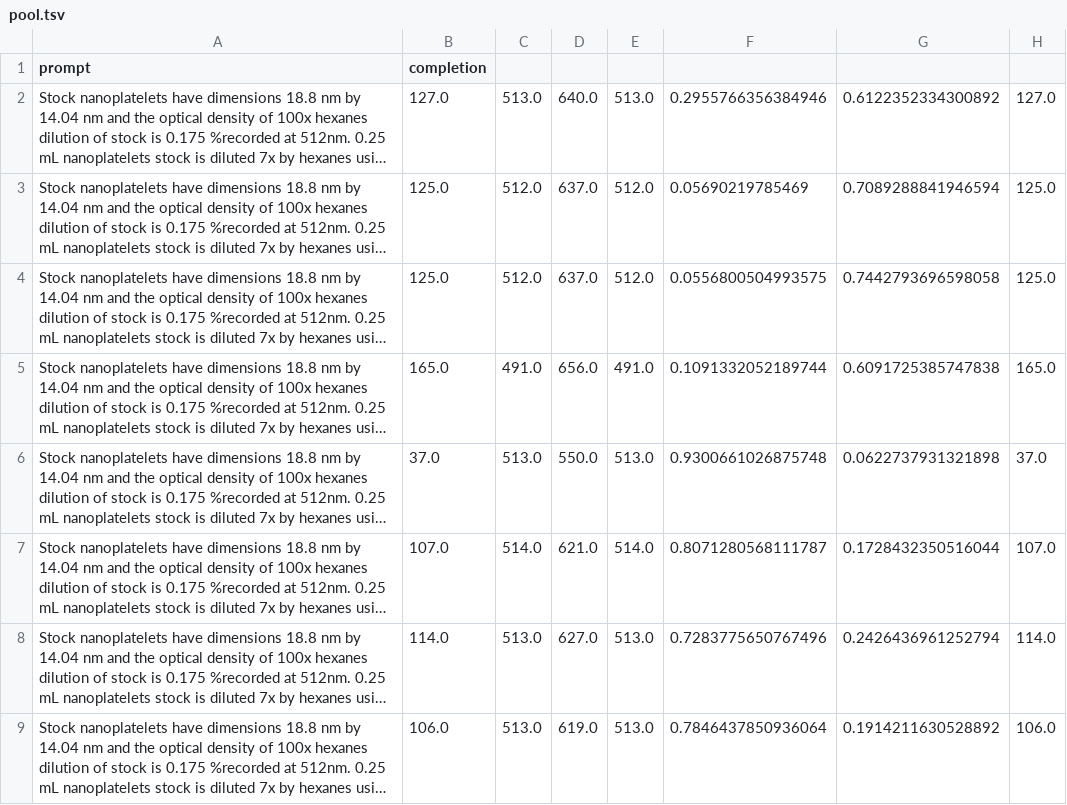
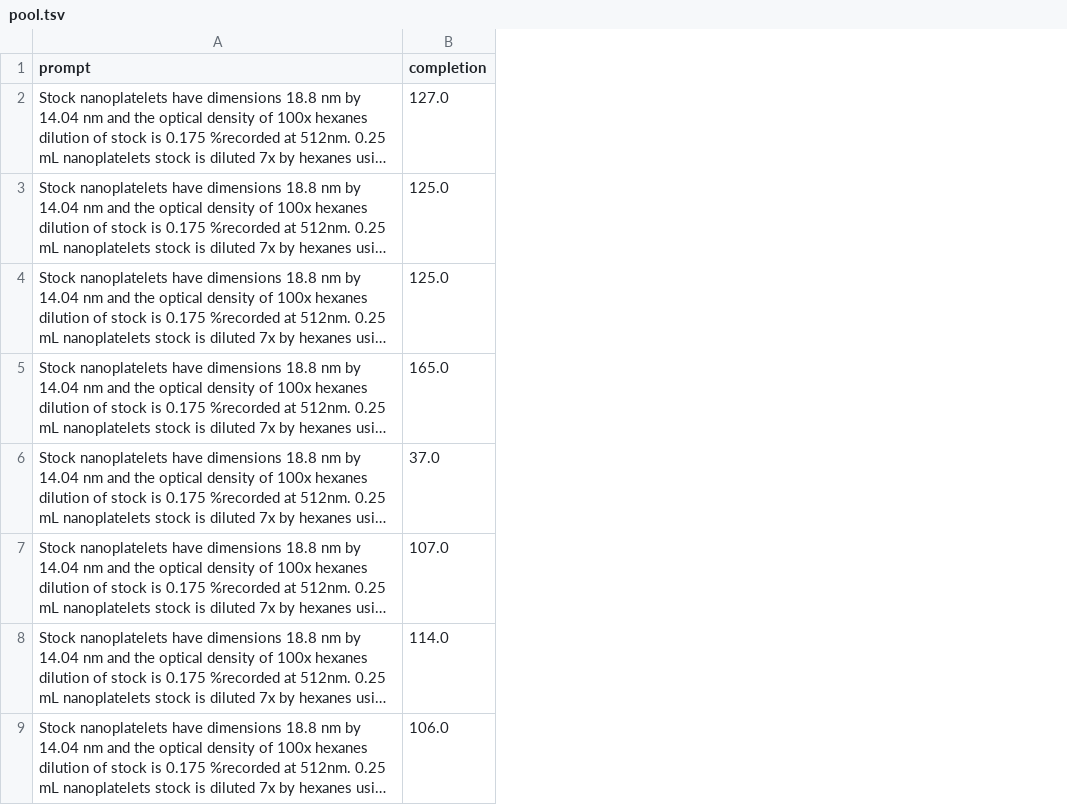
Before and after one commit to maykcaldas/BioNano-DOE, a TSV file: AgML/Data/pool.tsv, drawn as a sheet; only a part is shown; long unchanged cells end in …; the diff names each change by its address in the sheet, - before the commit and + after, or states it on an @@ line.

Commit message:
added pool construction for Ag dataset

```diff
--- a/AgML/Data/pool.tsv
+++ b/AgML/Data/pool.tsv
-column C, rows 2-9: 513.0 | 512.0 | 512.0 | 491.0 | 513.0 | 514.0 | 513.0 | 513.0
-column D, rows 2-9: 640.0 | 637.0 | 637.0 | 656.0 | 550.0 | 621.0 | 627.0 | 619.0
-column E, rows 2-9: 513.0 | 512.0 | 512.0 | 491.0 | 513.0 | 514.0 | 513.0 | 513.0
-column F, rows 2-9: 0.2955766356384946 | 0.05690219785469 | 0.0556800504993575 | 0.1091332052189744 | 0.9300661026875748 | 0.8071280568111787 | 0.7283775650767496 | 0.7846437850936064
-column G, rows 2-9: 0.6122352334300892 | 0.7089288841946594 | 0.7442793696598058 | 0.6091725385747838 | 0.0622737931321898 | 0.1728432350516044 | 0.2426436961252794 | 0.1914211630528892
-column H, rows 2-9: 127.0 | 125.0 | 125.0 | 165.0 | 37.0 | 107.0 | 114.0 | 106.0
```
Also changed, not shown: 2 other files.
